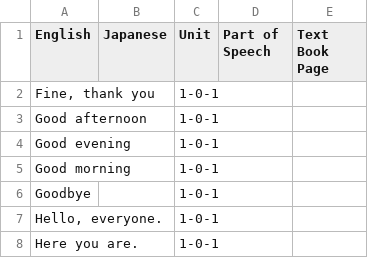
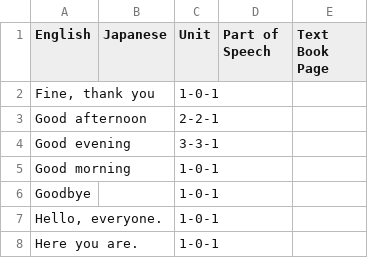
Before and after one commit to houstonmp/KobuchiEnglish, a TSV file: text/1-1-1.tsv, drawn as a sheet; only a part is shown.

Commit message:
Finished Flashcard System
- Hide left right buttons on click
- Read in multiple tsv files depending on which boxes are ticked
- Fixed some styling errors related to flashcard
- Added basic files for language toggle
- Added XML for language toggle
- Fixed Unit formatting issue

```diff
--- a/text/1-1-1.tsv
+++ b/text/1-1-1.tsv
@@ -2,4 +2,4 @@ English	Japanese	Unit	Part of Speech	Text Book Page
 Fine, thank you		1-0-1		
-Good afternoon		1-0-1		
-Good evening		1-0-1		
+Good afternoon		2-2-1		
+Good evening		3-3-1		
 Good morning		1-0-1		
```
Also changed, not shown: 11 other files.
